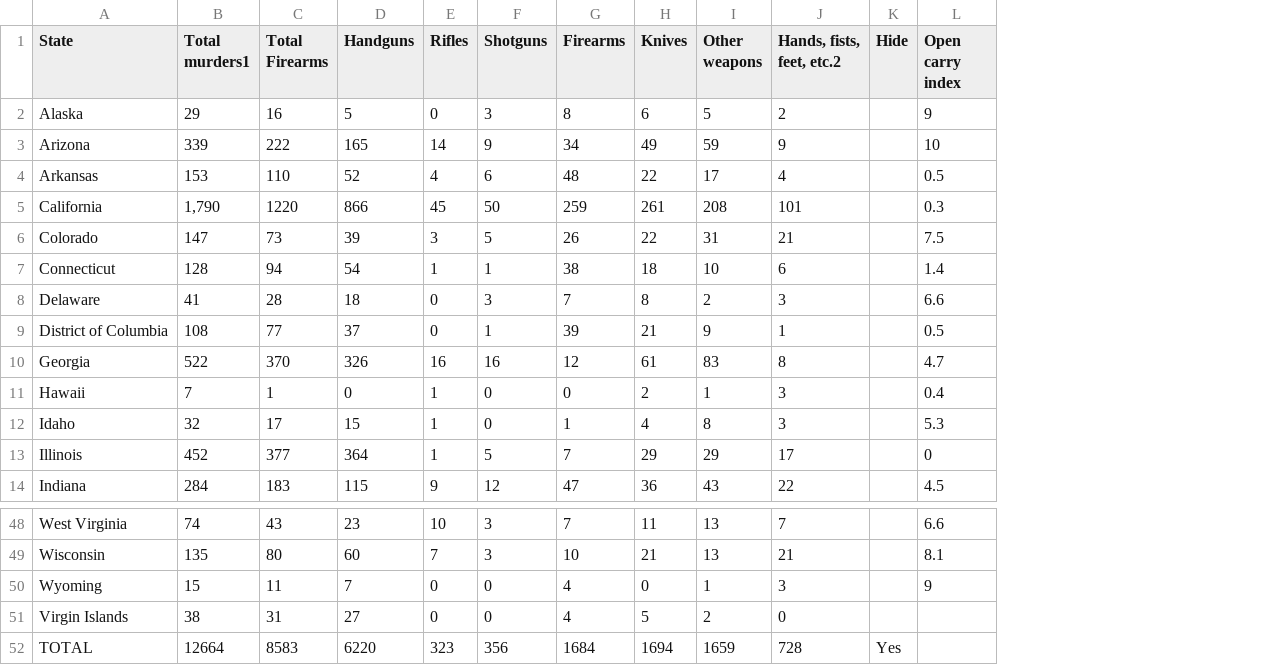
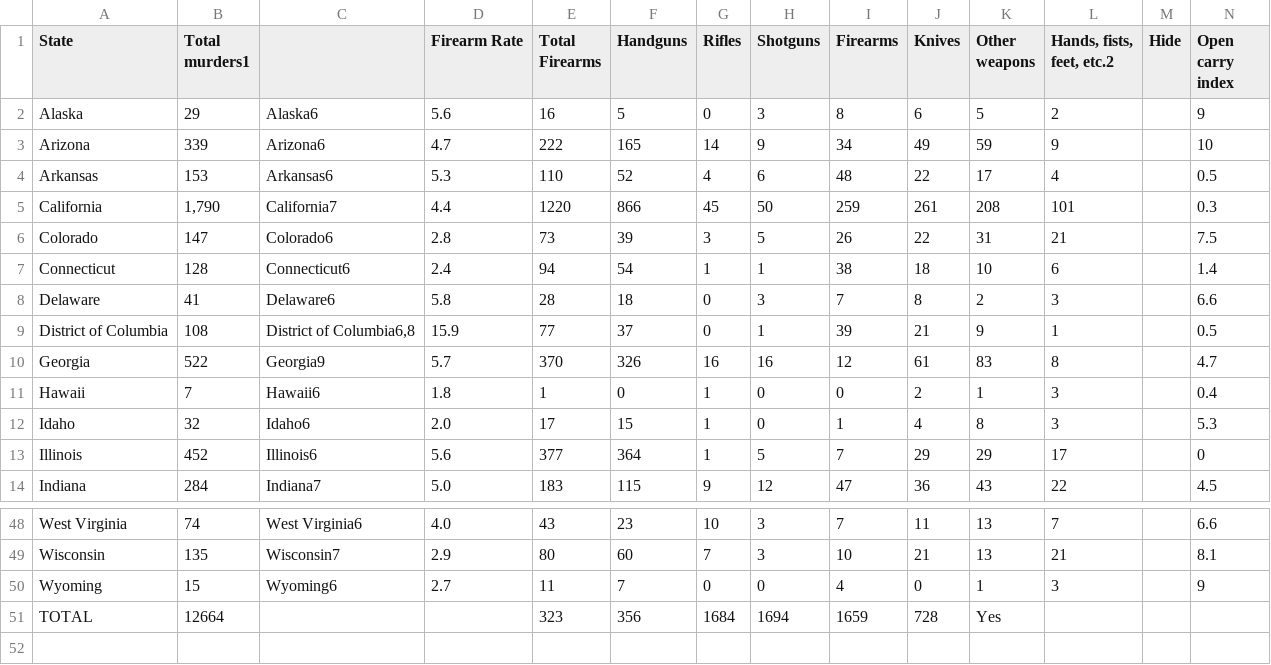
Before and after one commit to vonhouser/Final-Project-December, a CSV file: HomicidebyState.csv, drawn as a sheet; only a part is shown, gaps mark what is left out; removed rows and columns are numbered as before the commit, all else as after; rows hold the shown columns only; the diff names each change by its address in the sheet, - before the commit and + after, or states it on an @@ line.

```diff
--- a/HomicidebyState.csv
+++ b/HomicidebyState.csv
+column C, rows 2-14: Alaska6 | Arizona6 | Arkansas6 | California7 | Colorado6 | Connecticut6 | Delaware6 | District of Columbia6,8 | Georgia9 | Hawaii6 | Idaho6 | Illinois6 | Indiana7; rows 48-50: West Virginia6 | Wisconsin7 | Wyoming6
+column D (Firearm Rate), rows 2-14: 5.6 | 4.7 | 5.3 | 4.4 | 2.8 | 2.4 | 5.8 | 15.9 | 5.7 | 1.8 | 2.0 | 5.6 | 5.0; rows 48-50: 4.0 | 2.9 | 2.7
-row 51: Virgin Islands | 38 | 31 | 27 | 0 | 0 | 4 | 5 | 2 | 0
-E51 (Total Firearms): 8583
+E51 (Total Firearms): 323
-F51 (Handguns): 6220
+F51 (Handguns): 356
-G51 (Rifles): 323
+G51 (Rifles): 1684
-H51 (Shotguns): 356
+H51 (Shotguns): 1694
-I51 (Firearms): 1684
+I51 (Firearms): 1659
-J51 (Knives): 1694
+J51 (Knives): 728
-K51 (Other weapons): 1659
+K51 (Other weapons): Yes
-L51 (Hands, fists, feet, etc.2): 728
+L51 (Hands, fists, feet, etc.2): (empty)
-M51 (Hide): Yes
+M51 (Hide): (empty)
```
Also changed, not shown: OffensebyWeapon.csv, UCRStateWeapons3.csv, 25 other files.
